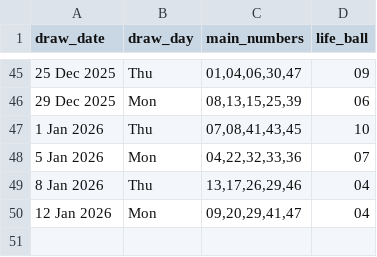
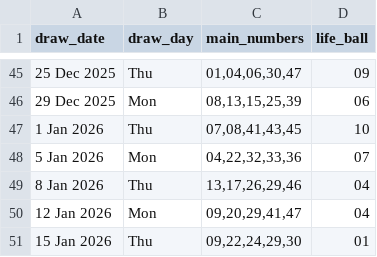
Before and after one commit to Kwill3/lottery_historical_data, a CSV file: data/derived-csv/sfl.csv, drawn as a sheet; only a part is shown, gaps mark what is left out; the diff names each change by its address in the sheet, - before the commit and + after, or states it on an @@ line.

```diff
--- a/data/derived-csv/sfl.csv
+++ b/data/derived-csv/sfl.csv
+row 51: 15 Jan 2026 | Thu | 09,22,24,29,30 | 01
```
